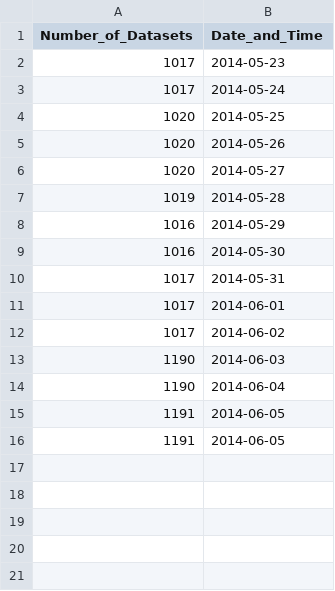
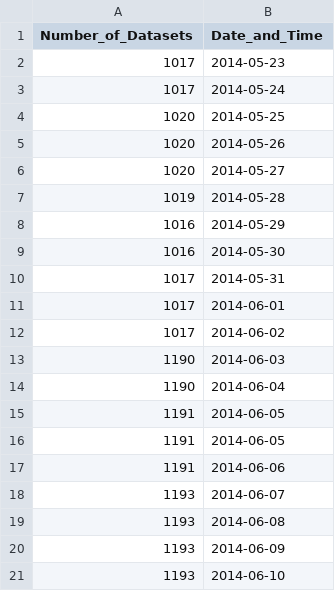
Before and after one commit to luiscape/scraperwiki_c3js_tool, a CSV file: tool/http/data/number_of_datasets.csv, drawn as a sheet; the diff names each change by its address in the sheet, - before the commit and + after, or states it on an @@ line.

```diff
--- a/tool/http/data/number_of_datasets.csv
+++ b/tool/http/data/number_of_datasets.csv
+row 17: 1191 | 2014-06-06
+row 18: 1193 | 2014-06-07
+row 19: 1193 | 2014-06-08
+row 20: 1193 | 2014-06-09
+row 21: 1193 | 2014-06-10
```
Also changed, not shown: tool/http/data/other_data.csv, 5 other files.
